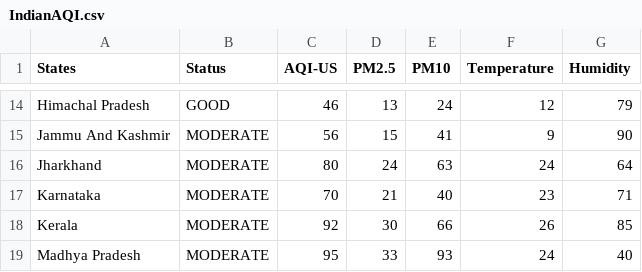
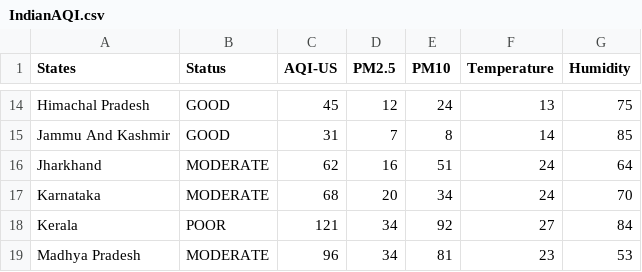
Before and after one commit to GKN-Tech/BriseCheck_Website, a CSV file: website/static/IndianAQI.csv, drawn as a sheet; only a part is shown, gaps mark what is left out; the diff covers the shown part only; the diff names each change by its address in the sheet, - before the commit and + after, or states it on an @@ line.

```diff
--- a/website/static/IndianAQI.csv
+++ b/website/static/IndianAQI.csv
-C14 (AQI-US): 46
+C14 (AQI-US): 45
-D14 (PM2.5): 13
+D14 (PM2.5): 12
-F14 (Temperature): 12
+F14 (Temperature): 13
-G14 (Humidity): 79
+G14 (Humidity): 75
-B15 (Status): MODERATE
+B15 (Status): GOOD
-C15 (AQI-US): 56
+C15 (AQI-US): 31
-D15 (PM2.5): 15
+D15 (PM2.5): 7
-E15 (PM10): 41
+E15 (PM10): 8
-F15 (Temperature): 9
+F15 (Temperature): 14
-G15 (Humidity): 90
+G15 (Humidity): 85
-C16 (AQI-US): 80
+C16 (AQI-US): 62
-D16 (PM2.5): 24
+D16 (PM2.5): 16
-E16 (PM10): 63
+E16 (PM10): 51
-C17 (AQI-US): 70
+C17 (AQI-US): 68
-D17 (PM2.5): 21
+D17 (PM2.5): 20
-E17 (PM10): 40
+E17 (PM10): 34
-F17 (Temperature): 23
+F17 (Temperature): 24
-G17 (Humidity): 71
+G17 (Humidity): 70
-B18 (Status): MODERATE
+B18 (Status): POOR
-C18 (AQI-US): 92
+C18 (AQI-US): 121
-D18 (PM2.5): 30
+D18 (PM2.5): 34
-E18 (PM10): 66
+E18 (PM10): 92
-F18 (Temperature): 26
+F18 (Temperature): 27
-G18 (Humidity): 85
+G18 (Humidity): 84
-C19 (AQI-US): 95
+C19 (AQI-US): 96
-D19 (PM2.5): 33
+D19 (PM2.5): 34
-E19 (PM10): 93
+E19 (PM10): 81
-F19 (Temperature): 24
+F19 (Temperature): 23
-G19 (Humidity): 40
+G19 (Humidity): 53
```
Also changed, not shown: 142 edited cells elsewhere in this file, 4 other files.
